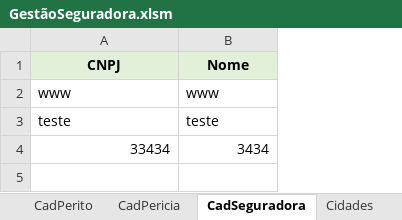
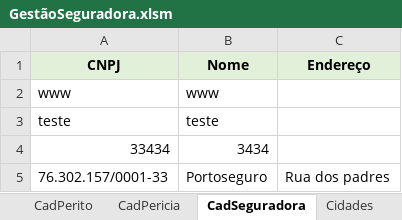
Before and after one commit to vinitessele/Excel, an Excel workbook: GestãoSeguradora.xlsm, sheet CadSeguradora, drawn as a sheet; values as stored, in another font and other column widths than the file's, no borders; the diff names each change by its address in the sheet, - before the commit and + after, or states it on an @@ line.

```diff
--- a/GestãoSeguradora.xlsm (sheet CadSeguradora)
+++ b/GestãoSeguradora.xlsm (sheet CadSeguradora)
+column C (Endereço), empty
+row 5: 76.302.157/0001-33 | Portoseguro | Rua dos padres
```
Also changed, not shown: sheet CadPerito.
